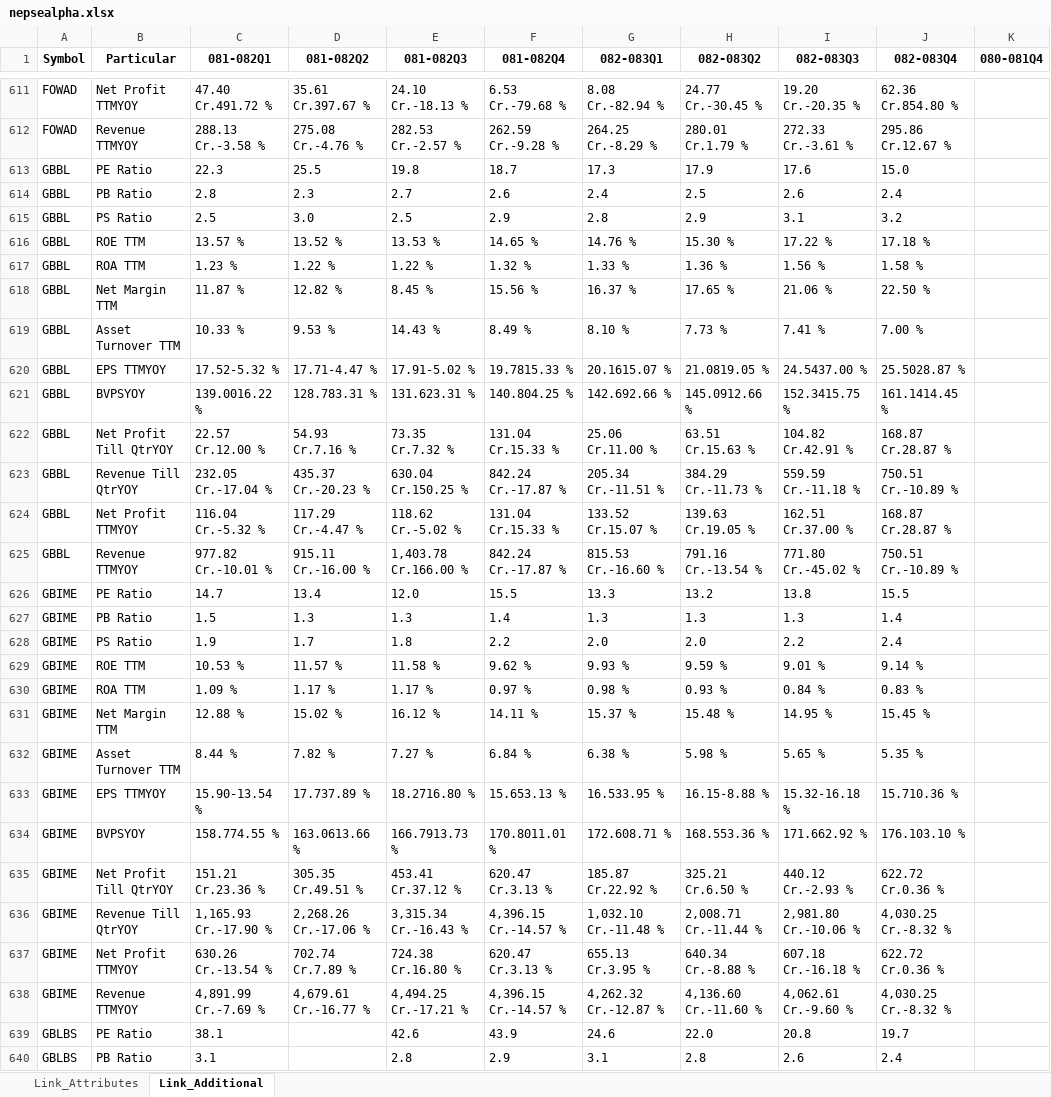
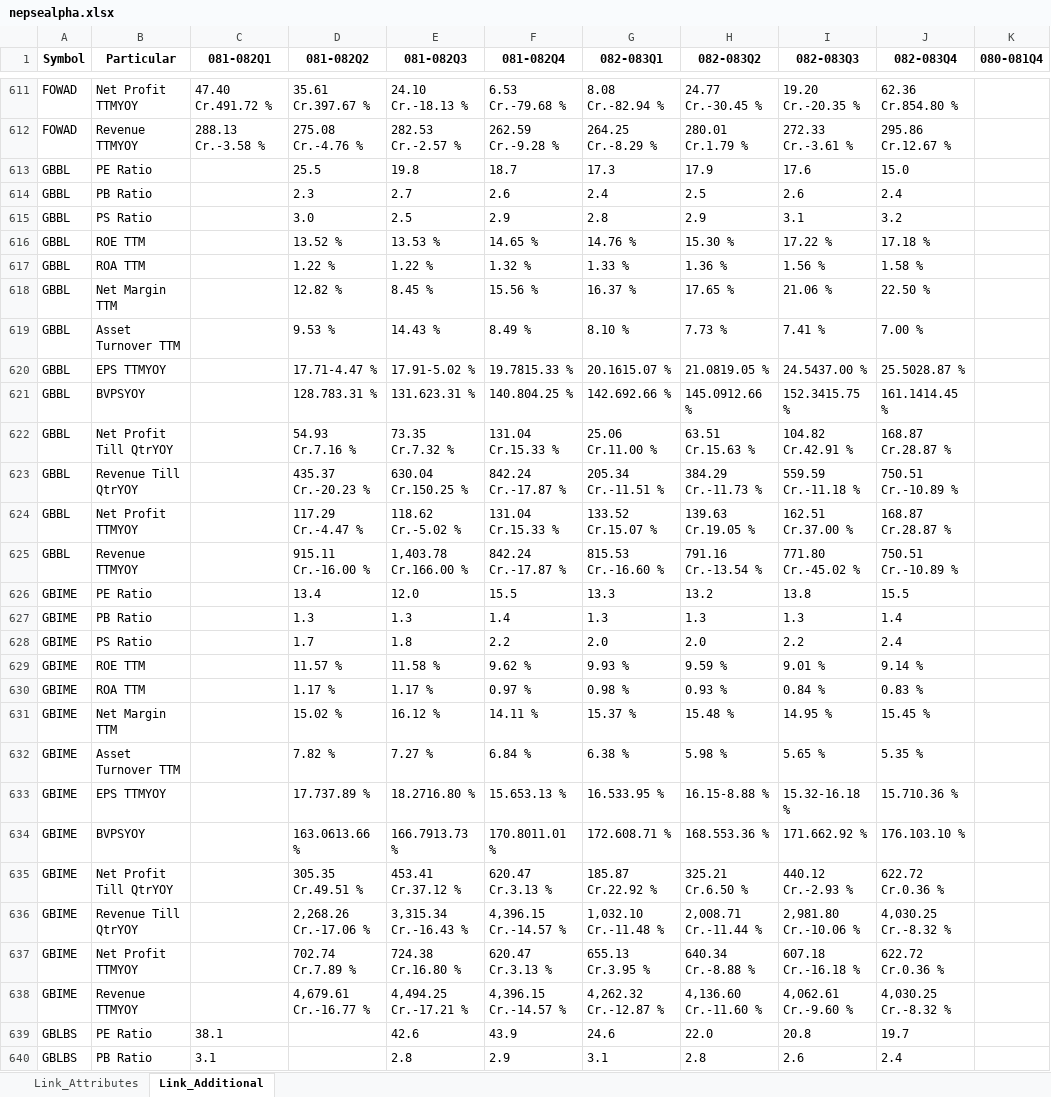
Before and after one commit to nikssspandey2000/nepsealphacrawl, an Excel workbook: nepsealpha.xlsx, sheet Link_Additional, drawn as a sheet; only a part is shown, gaps mark what is left out; values as stored, in another font and other column widths than the file's, no borders; the diff covers the shown part only; the diff names each change by its address in the sheet, - before the commit and + after, or states it on an @@ line.

```diff
--- a/nepsealpha.xlsx (sheet Link_Additional)
+++ b/nepsealpha.xlsx (sheet Link_Additional)
-C613 (081-082Q1): 22.3
+C613 (081-082Q1): (empty)
-C614 (081-082Q1): 2.8
+C614 (081-082Q1): (empty)
-C615 (081-082Q1): 2.5
+C615 (081-082Q1): (empty)
-C616 (081-082Q1): 13.57 %
+C616 (081-082Q1): (empty)
-C617 (081-082Q1): 1.23 %
+C617 (081-082Q1): (empty)
-C618 (081-082Q1): 11.87 %
+C618 (081-082Q1): (empty)
-C619 (081-082Q1): 10.33 %
+C619 (081-082Q1): (empty)
-C620 (081-082Q1): 17.52-5.32 %
+C620 (081-082Q1): (empty)
-C621 (081-082Q1): 139.0016.22 %
+C621 (081-082Q1): (empty)
-C622 (081-082Q1): 22.57 Cr.12.00 %
+C622 (081-082Q1): (empty)
-C623 (081-082Q1): 232.05 Cr.-17.04 %
+C623 (081-082Q1): (empty)
-C624 (081-082Q1): 116.04 Cr.-5.32 %
+C624 (081-082Q1): (empty)
-C625 (081-082Q1): 977.82 Cr.-10.01 %
+C625 (081-082Q1): (empty)
-C626 (081-082Q1): 14.7
+C626 (081-082Q1): (empty)
-C627 (081-082Q1): 1.5
+C627 (081-082Q1): (empty)
-C628 (081-082Q1): 1.9
+C628 (081-082Q1): (empty)
-C629 (081-082Q1): 10.53 %
+C629 (081-082Q1): (empty)
-C630 (081-082Q1): 1.09 %
+C630 (081-082Q1): (empty)
-C631 (081-082Q1): 12.88 %
+C631 (081-082Q1): (empty)
-C632 (081-082Q1): 8.44 %
+C632 (081-082Q1): (empty)
-C633 (081-082Q1): 15.90-13.54 %
+C633 (081-082Q1): (empty)
-C634 (081-082Q1): 158.774.55 %
+C634 (081-082Q1): (empty)
-C635 (081-082Q1): 151.21 Cr.23.36 %
+C635 (081-082Q1): (empty)
-C636 (081-082Q1): 1,165.93 Cr.-17.90 %
+C636 (081-082Q1): (empty)
-C637 (081-082Q1): 630.26 Cr.-13.54 %
+C637 (081-082Q1): (empty)
-C638 (081-082Q1): 4,891.99 Cr.-7.69 %
+C638 (081-082Q1): (empty)
```
Also changed, not shown: 13 removed rows and 598 edited cells elsewhere in this sheet, sheet Link_Attributes, 4 other files.
